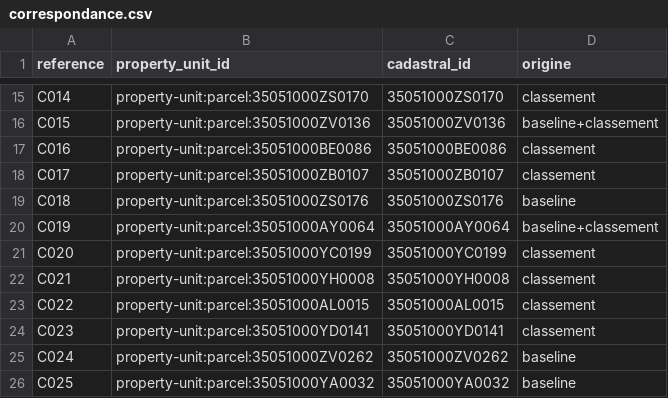
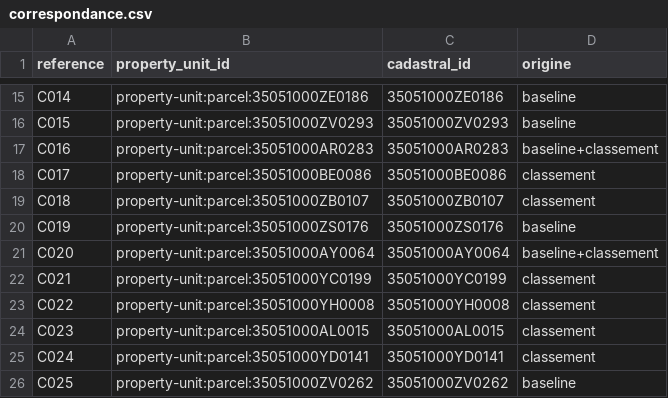
Before and after one commit to bacm/immo-opportunities, a CSV file: docs/data/exploratory-candidates/35051/correspondance.csv, drawn as a sheet; only a part is shown, gaps mark what is left out; the diff covers the shown part only; the diff names each change by its address in the sheet, - before the commit and + after, or states it on an @@ line.

```diff
--- a/docs/data/exploratory-candidates/35051/correspondance.csv
+++ b/docs/data/exploratory-candidates/35051/correspondance.csv
-B15 (property_unit_id): property-unit:parcel:35051000ZS0170
+B15 (property_unit_id): property-unit:parcel:35051000ZE0186
-C15 (cadastral_id): 35051000ZS0170
+C15 (cadastral_id): 35051000ZE0186
-D15 (origine): classement
+D15 (origine): baseline
-B16 (property_unit_id): property-unit:parcel:35051000ZV0136
+B16 (property_unit_id): property-unit:parcel:35051000ZV0293
-C16 (cadastral_id): 35051000ZV0136
+C16 (cadastral_id): 35051000ZV0293
-D16 (origine): baseline+classement
+D16 (origine): baseline
-B17 (property_unit_id): property-unit:parcel:35051000BE0086
+B17 (property_unit_id): property-unit:parcel:35051000AR0283
-C17 (cadastral_id): 35051000BE0086
+C17 (cadastral_id): 35051000AR0283
-D17 (origine): classement
+D17 (origine): baseline+classement
-B18 (property_unit_id): property-unit:parcel:35051000ZB0107
+B18 (property_unit_id): property-unit:parcel:35051000BE0086
-C18 (cadastral_id): 35051000ZB0107
+C18 (cadastral_id): 35051000BE0086
-B19 (property_unit_id): property-unit:parcel:35051000ZS0176
+B19 (property_unit_id): property-unit:parcel:35051000ZB0107
-C19 (cadastral_id): 35051000ZS0176
+C19 (cadastral_id): 35051000ZB0107
-D19 (origine): baseline
+D19 (origine): classement
-B20 (property_unit_id): property-unit:parcel:35051000AY0064
+B20 (property_unit_id): property-unit:parcel:35051000ZS0176
-C20 (cadastral_id): 35051000AY0064
+C20 (cadastral_id): 35051000ZS0176
-D20 (origine): baseline+classement
+D20 (origine): baseline
-B21 (property_unit_id): property-unit:parcel:35051000YC0199
+B21 (property_unit_id): property-unit:parcel:35051000AY0064
-C21 (cadastral_id): 35051000YC0199
+C21 (cadastral_id): 35051000AY0064
-D21 (origine): classement
+D21 (origine): baseline+classement
-B22 (property_unit_id): property-unit:parcel:35051000YH0008
+B22 (property_unit_id): property-unit:parcel:35051000YC0199
-C22 (cadastral_id): 35051000YH0008
+C22 (cadastral_id): 35051000YC0199
-B23 (property_unit_id): property-unit:parcel:35051000AL0015
+B23 (property_unit_id): property-unit:parcel:35051000YH0008
-C23 (cadastral_id): 35051000AL0015
+C23 (cadastral_id): 35051000YH0008
-B24 (property_unit_id): property-unit:parcel:35051000YD0141
+B24 (property_unit_id): property-unit:parcel:35051000AL0015
-C24 (cadastral_id): 35051000YD0141
+C24 (cadastral_id): 35051000AL0015
-B25 (property_unit_id): property-unit:parcel:35051000ZV0262
+B25 (property_unit_id): property-unit:parcel:35051000YD0141
-C25 (cadastral_id): 35051000ZV0262
+C25 (cadastral_id): 35051000YD0141
-D25 (origine): baseline
+D25 (origine): classement
-B26 (property_unit_id): property-unit:parcel:35051000YA0032
+B26 (property_unit_id): property-unit:parcel:35051000ZV0262
-C26 (cadastral_id): 35051000YA0032
+C26 (cadastral_id): 35051000ZV0262
```
Also changed, not shown: 1 added row and 43 edited cells elsewhere in this file, docs/data/exploratory-candidates/35051/liste-aveugle.csv, 6 other files.
